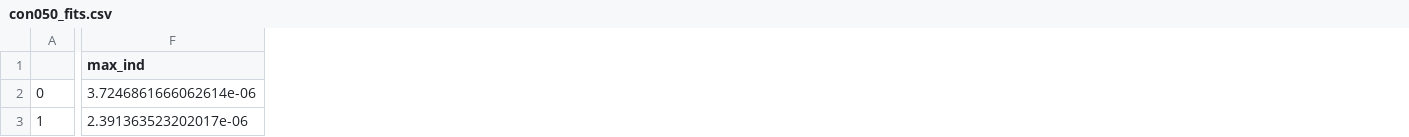
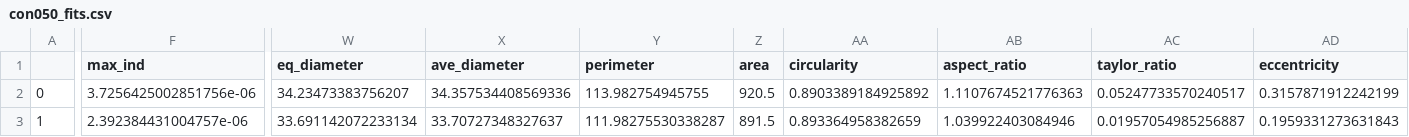
Before and after one commit to HoseynAAmiri/pyrtz2, a CSV file: example/con050_fits.csv, drawn as a sheet; only a part is shown, gaps mark what is left out; the diff covers the shown part only; the diff names each change by its address in the sheet, - before the commit and + after, or states it on an @@ line.

Commit message:
example

```diff
--- a/example/con050_fits.csv
+++ b/example/con050_fits.csv
+column W (eq_diameter), rows 2-3: 34.23473383756207 | 33.691142072233134
+column X (ave_diameter), rows 2-3: 34.357534408569336 | 33.70727348327637
+column Y (perimeter), rows 2-3: 113.982754945755 | 111.98275530338287
+column Z (area), rows 2-3: 920.5 | 891.5
+column AA (circularity), rows 2-3: 0.8903389184925892 | 0.893364958382659
+column AB (aspect_ratio), rows 2-3: 1.1107674521776363 | 1.039922403084946
+column AC (taylor_ratio), rows 2-3: 0.05247733570240517 | 0.01957054985256887
+column AD (eccentricity), rows 2-3: 0.3157871912242199 | 0.1959331273631843
-F2 (max_ind): 3.7246861666062614e-06
+F2 (max_ind): 3.7256425002851756e-06
-F3 (max_ind): 2.391363523202017e-06
+F3 (max_ind): 2.392384431004757e-06
```
Also changed, not shown: 2 added rows and 42 edited cells elsewhere in this file, 5 other files.
